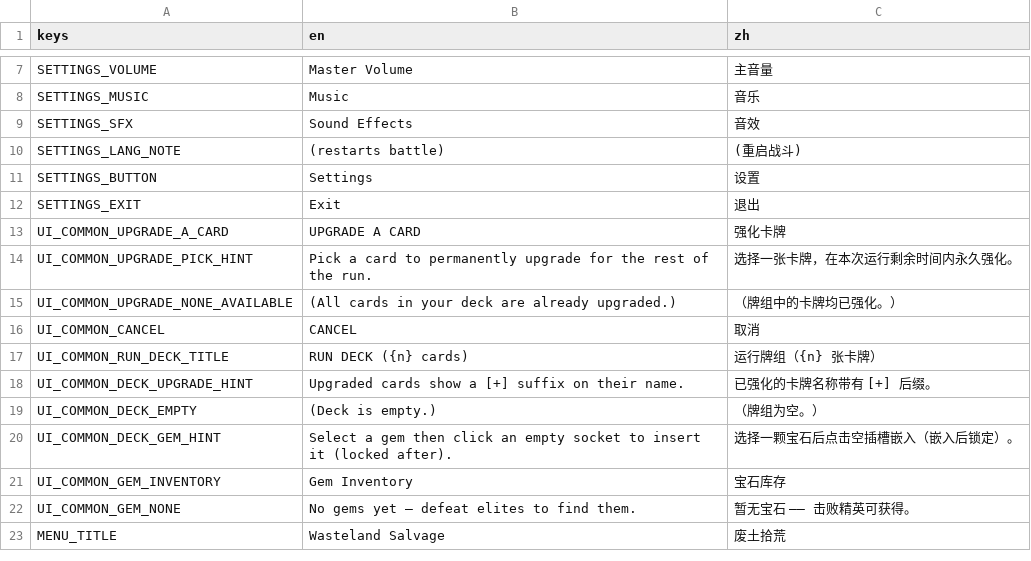
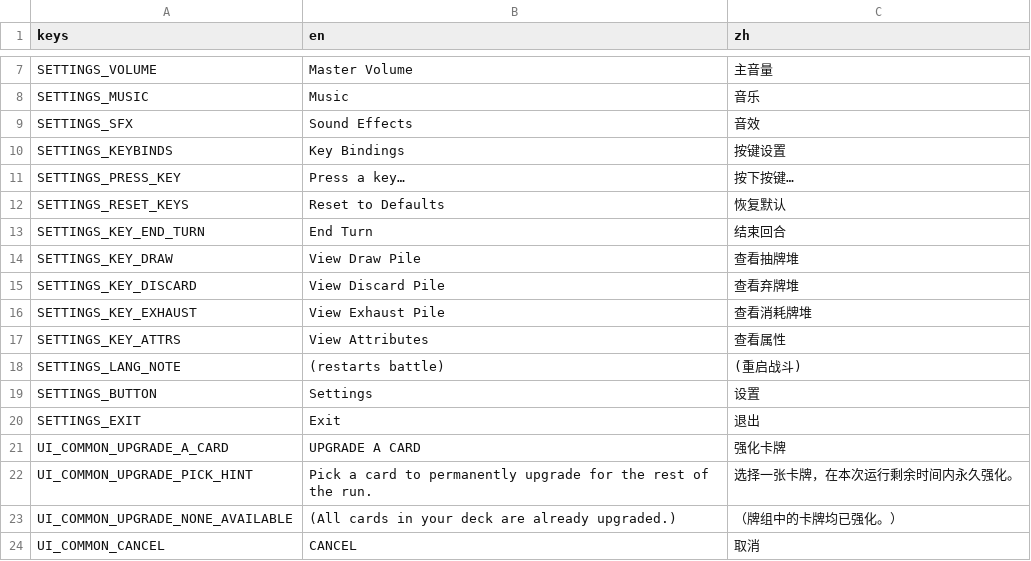
Before and after one commit to Jelly13124/Cardgame, a CSV file: assets/translations/ui_common.csv, drawn as a sheet; only a part is shown, gaps mark what is left out; the shorter side is filled out with more unchanged rows; the diff names each change by its address in the sheet, - before the commit and + after, or states it on an @@ line.

```diff
--- a/assets/translations/ui_common.csv
+++ b/assets/translations/ui_common.csv
+row 10: SETTINGS_KEYBINDS | Key Bindings | 按键设置
+row 11: SETTINGS_PRESS_KEY | Press a key… | 按下按键…
+row 12: SETTINGS_RESET_KEYS | Reset to Defaults | 恢复默认
+row 13: SETTINGS_KEY_END_TURN | End Turn | 结束回合
+row 14: SETTINGS_KEY_DRAW | View Draw Pile | 查看抽牌堆
+row 15: SETTINGS_KEY_DISCARD | View Discard Pile | 查看弃牌堆
+row 16: SETTINGS_KEY_EXHAUST | View Exhaust Pile | 查看消耗牌堆
+row 17: SETTINGS_KEY_ATTRS | View Attributes | 查看属性
```
Also changed, not shown: assets/translations/ui_battle.csv, 9 other files.
